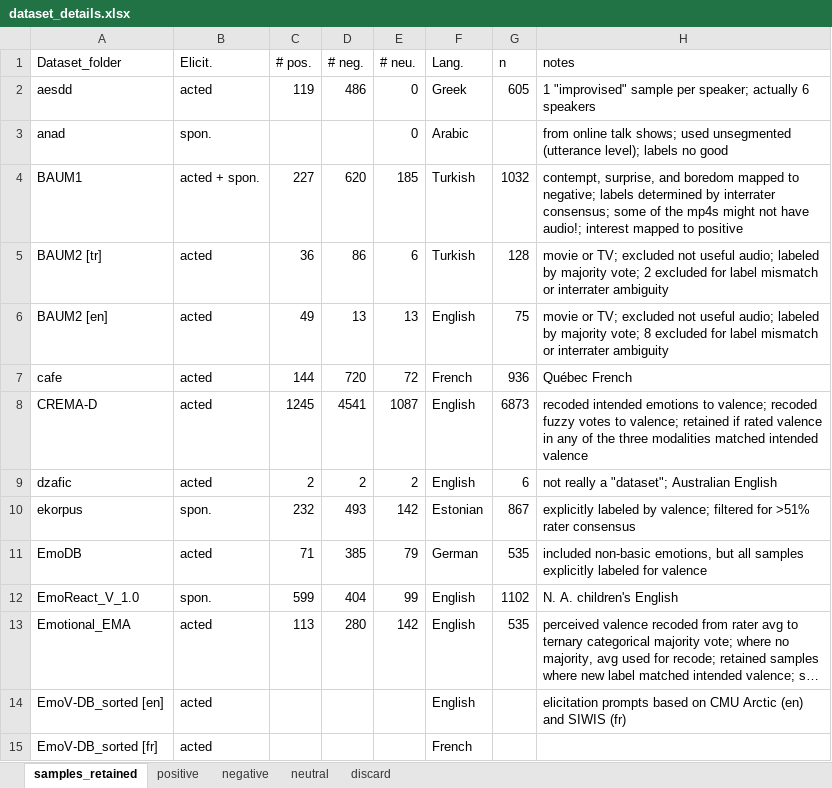
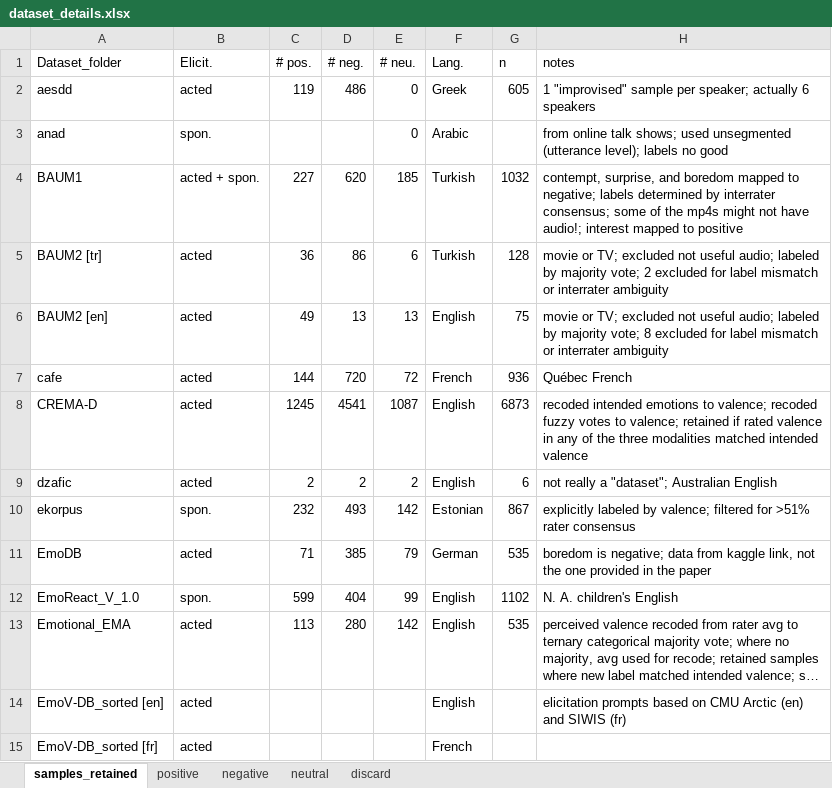
Before and after one commit to michen00/multilingual_speech_valence_classification_datasets, an Excel workbook: datasets/dataset_details.xlsx, sheet samples_retained, drawn as a sheet; long unchanged cells end in …; values as stored, in another font and other column widths than the file's, no borders; the diff names each change by its address in the sheet, - before the commit and + after, or states it on an @@ line.

Commit message:
Add data org files for EmoDB and minor edits

```diff
--- a/datasets/dataset_details.xlsx (sheet samples_retained)
+++ b/datasets/dataset_details.xlsx (sheet samples_retained)
-H11 (notes): included non-basic emotions, but all samples explicitly labeled for valence
+H11 (notes): boredom is negative; data from kaggle link, not the one provided in the paper
```
Also changed, not shown: 7 other files.
